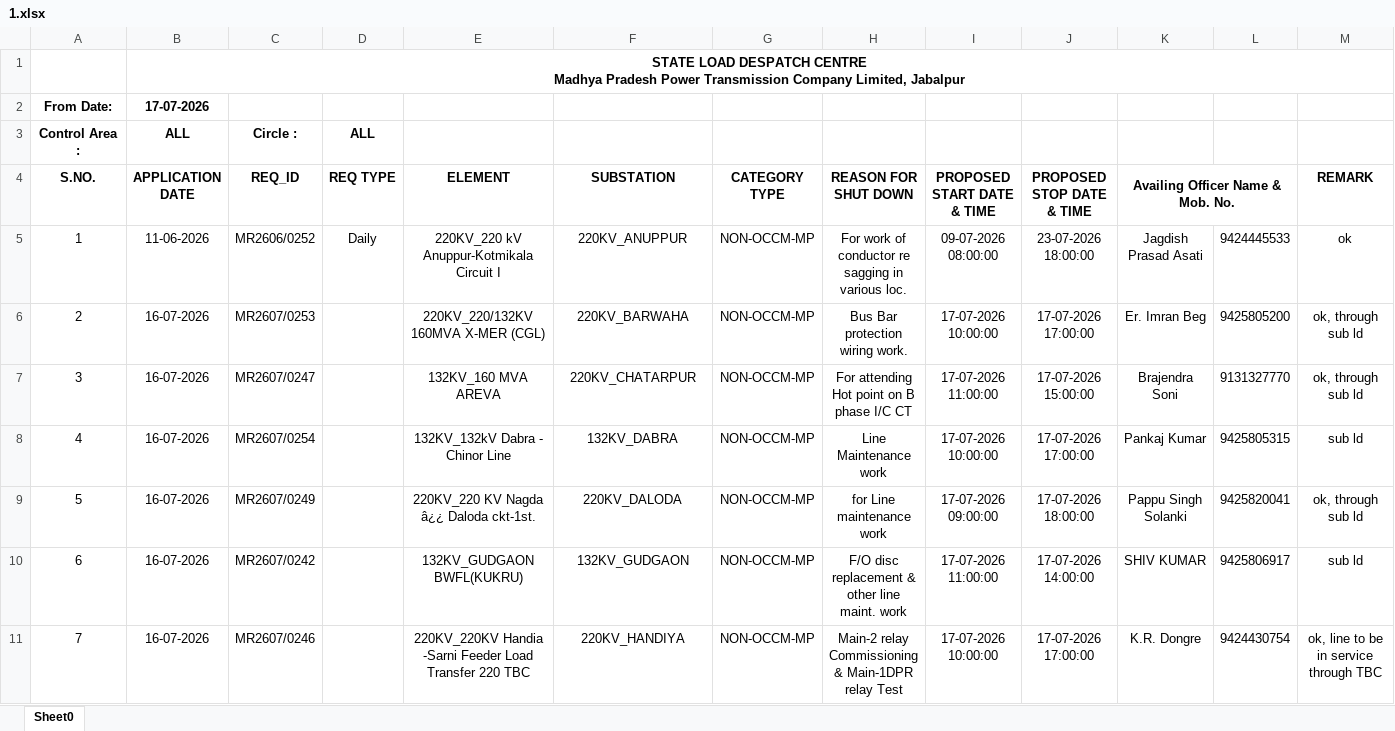
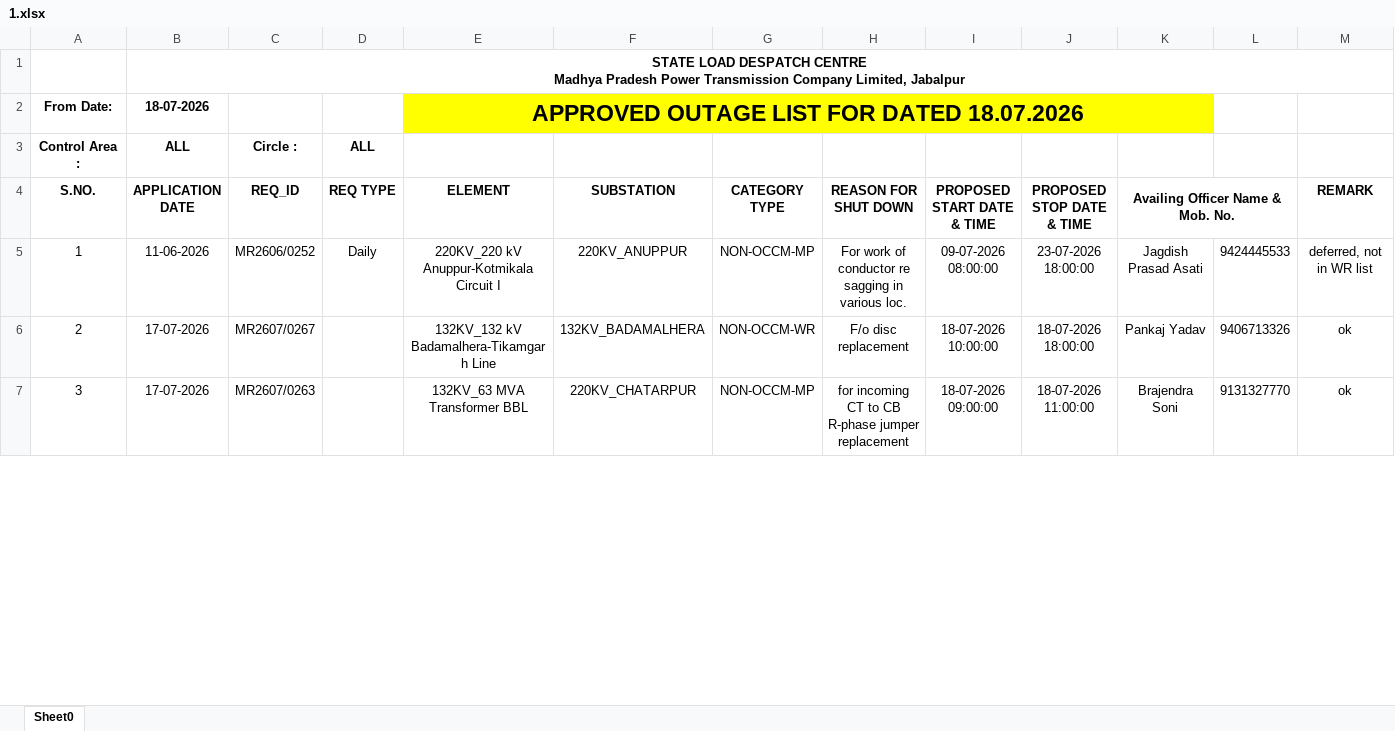
Before and after one commit to SLDCMP/shutdown, an Excel workbook: 1.xlsx, sheet Sheet0, drawn as a sheet; only a part is shown; values as stored, in another font and other column widths than the file's, no borders; charts and pictures not drawn; removed rows and columns are numbered as before the commit, all else as after; the diff covers the shown part only; the diff names each change by its address in the sheet, - before the commit and + after, or states it on an @@ line.

Commit message:
Add files via upload

```diff
--- a/1.xlsx (sheet Sheet0)
+++ b/1.xlsx (sheet Sheet0)
-row 2: From Date: | 17-07-2026
+row 2: From Date: | 18-07-2026 |  |  | APPROVED OUTAGE LIST FOR DATED 18.07.2026
-M5 (REMARK): ok
+M5 (REMARK): deferred, not in WR list
-row 6: 2 | 16-07-2026 | MR2607/0253 |  | 220KV_220/132KV 160MVA X-MER (CGL) | 220KV_BARWAHA | NON-OCCM-MP | Bus Bar protection wiring work. | 17-07-2026 10:00:00 | 17-07-2026 17:00:00 | Er. Imran Beg | 9425805200 | ok, through sub ld
+row 6: 2 | 17-07-2026 | MR2607/0267 |  | 132KV_132 kV Badamalhera-Tikamgarh Line | 132KV_BADAMALHERA | NON-OCCM-WR | F/o disc replacement | 18-07-2026 10:00:00 | 18-07-2026 18:00:00 | Pankaj Yadav | 9406713326 | ok
-B7 (APPLICATION DATE): 16-07-2026
+B7 (APPLICATION DATE): 17-07-2026
-C7 (REQ_ID): MR2607/0247
+C7 (REQ_ID): MR2607/0263
-E7 (ELEMENT): 132KV_160 MVA AREVA
+E7 (ELEMENT): 132KV_63 MVA Transformer BBL
-H7 (REASON FOR SHUT DOWN): For attending Hot point on B phase I/C CT
+H7 (REASON FOR SHUT DOWN): for incoming CT to CB R-phase jumper replacement
-I7 (PROPOSED START DATE & TIME): 17-07-2026 11:00:00
+I7 (PROPOSED START DATE & TIME): 18-07-2026 09:00:00
-J7 (PROPOSED STOP DATE & TIME): 17-07-2026 15:00:00
+J7 (PROPOSED STOP DATE & TIME): 18-07-2026 11:00:00
-M7 (REMARK): ok, through sub ld
+M7 (REMARK): ok
-row 8: 4 | 16-07-2026 | MR2607/0254 |  | 132KV_132kV Dabra - Chinor Line | 132KV_DABRA | NON-OCCM-MP | Line Maintenance work | 17-07-2026 10:00:00 | 17-07-2026 17:00:00 | Pankaj Kumar | 9425805315 | sub ld
-row 9: 5 | 16-07-2026 | MR2607/0249 |  | 220KV_220 KV Nagda â¿¿ Daloda ckt-1st. | 220KV_DALODA | NON-OCCM-MP | for Line maintenance work | 17-07-2026 09:00:00 | 17-07-2026 18:00:00 | Pappu Singh Solanki | 9425820041 | ok, through sub ld
-row 10: 6 | 16-07-2026 | MR2607/0242 |  | 132KV_GUDGAON BWFL(KUKRU) | 132KV_GUDGAON | NON-OCCM-MP | F/O disc replacement & other line maint. work | 17-07-2026 11:00:00 | 17-07-2026 14:00:00 | SHIV KUMAR | 9425806917 | sub ld
-row 11: 7 | 16-07-2026 | MR2607/0246 |  | 220KV_220KV Handia -Sarni Feeder Load Transfer 220 TBC | 220KV_HANDIYA | NON-OCCM-MP | Main-2 relay Commissioning & Main-1DPR relay Test | 17-07-2026 10:00:00 | 17-07-2026 17:00:00 | K.R. Dongre | 9424430754 | ok, line to be in service through TBC
```
Also changed, not shown: 11 added rows, 20 removed rows, 6 edited cells and row numbers in column A elsewhere in this sheet.
